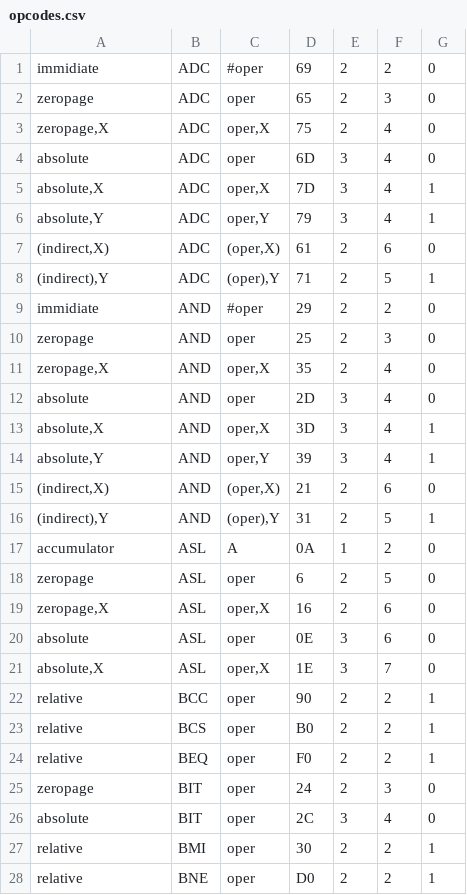
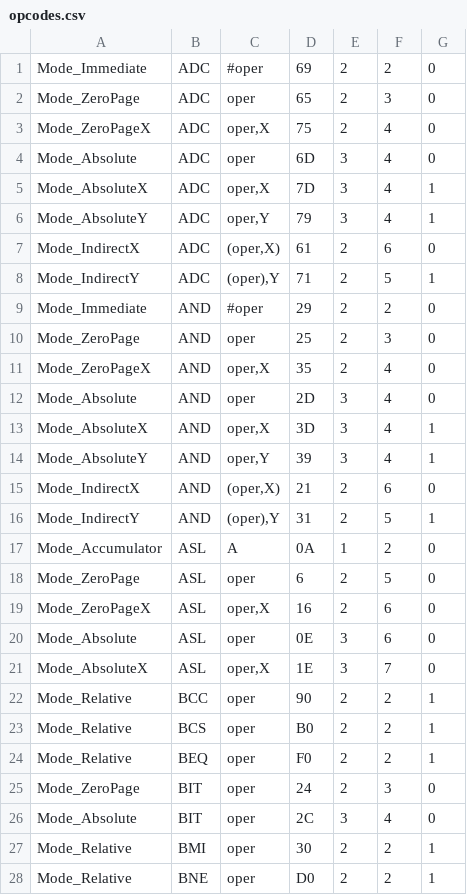
Before and after one commit to bomer/nes, a CSV file: opcodes.csv, drawn as a sheet; only a part is shown; the diff covers the shown part only.

```diff
--- a/opcodes.csv
+++ b/opcodes.csv
@@ -1,28 +1,28 @@
-immidiate,ADC,#oper,69,2,2,0
-zeropage,ADC,oper,65,2,3,0
-"zeropage,X",ADC,"oper,X",75,2,4,0
-absolute,ADC,oper,6D,3,4,0
-"absolute,X",ADC,"oper,X",7D,3,4,1
-"absolute,Y",ADC,"oper,Y",79,3,4,1
-"(indirect,X)",ADC,"(oper,X)",61,2,6,0
-"(indirect),Y",ADC,"(oper),Y",71,2,5,1
-immidiate,AND,#oper,29,2,2,0
-zeropage,AND,oper,25,2,3,0
-"zeropage,X",AND,"oper,X",35,2,4,0
-absolute,AND,oper,2D,3,4,0
-"absolute,X",AND,"oper,X",3D,3,4,1
-"absolute,Y",AND,"oper,Y",39,3,4,1
-"(indirect,X)",AND,"(oper,X)",21,2,6,0
-"(indirect),Y",AND,"(oper),Y",31,2,5,1
-accumulator,ASL,A,0A,1,2,0
-zeropage,ASL,oper,6,2,5,0
-"zeropage,X",ASL,"oper,X",16,2,6,0
-absolute,ASL,oper,0E,3,6,0
-"absolute,X",ASL,"oper,X",1E,3,7,0
-relative,BCC,oper,90,2,2,1
-relative,BCS,oper,B0,2,2,1
-relative,BEQ,oper,F0,2,2,1
-zeropage,BIT,oper,24,2,3,0
-absolute,BIT,oper,2C,3,4,0
-relative,BMI,oper,30,2,2,1
-relative,BNE,oper,D0,2,2,1
+Mode_Immediate,ADC,#oper,69,2,2,0
+Mode_ZeroPage,ADC,oper,65,2,3,0
+Mode_ZeroPageX,ADC,"oper,X",75,2,4,0
+Mode_Absolute,ADC,oper,6D,3,4,0
+Mode_AbsoluteX,ADC,"oper,X",7D,3,4,1
+Mode_AbsoluteY,ADC,"oper,Y",79,3,4,1
+Mode_IndirectX,ADC,"(oper,X)",61,2,6,0
+Mode_IndirectY,ADC,"(oper),Y",71,2,5,1
+Mode_Immediate,AND,#oper,29,2,2,0
+Mode_ZeroPage,AND,oper,25,2,3,0
+Mode_ZeroPageX,AND,"oper,X",35,2,4,0
+Mode_Absolute,AND,oper,2D,3,4,0
+Mode_AbsoluteX,AND,"oper,X",3D,3,4,1
+Mode_AbsoluteY,AND,"oper,Y",39,3,4,1
+Mode_IndirectX,AND,"(oper,X)",21,2,6,0
+Mode_IndirectY,AND,"(oper),Y",31,2,5,1
+Mode_Accumulator,ASL,A,0A,1,2,0
+Mode_ZeroPage,ASL,oper,6,2,5,0
+Mode_ZeroPageX,ASL,"oper,X",16,2,6,0
+Mode_Absolute,ASL,oper,0E,3,6,0
+Mode_AbsoluteX,ASL,"oper,X",1E,3,7,0
+Mode_Relative,BCC,oper,90,2,2,1
+Mode_Relative,BCS,oper,B0,2,2,1
+Mode_Relative,BEQ,oper,F0,2,2,1
+Mode_ZeroPage,BIT,oper,24,2,3,0
+Mode_Absolute,BIT,oper,2C,3,4,0
+Mode_Relative,BMI,oper,30,2,2,1
+Mode_Relative,BNE,oper,D0,2,2,1
```
Also changed, not shown: 122 edited cells elsewhere in this file, nesopcodetable.csv, 5 other files.
